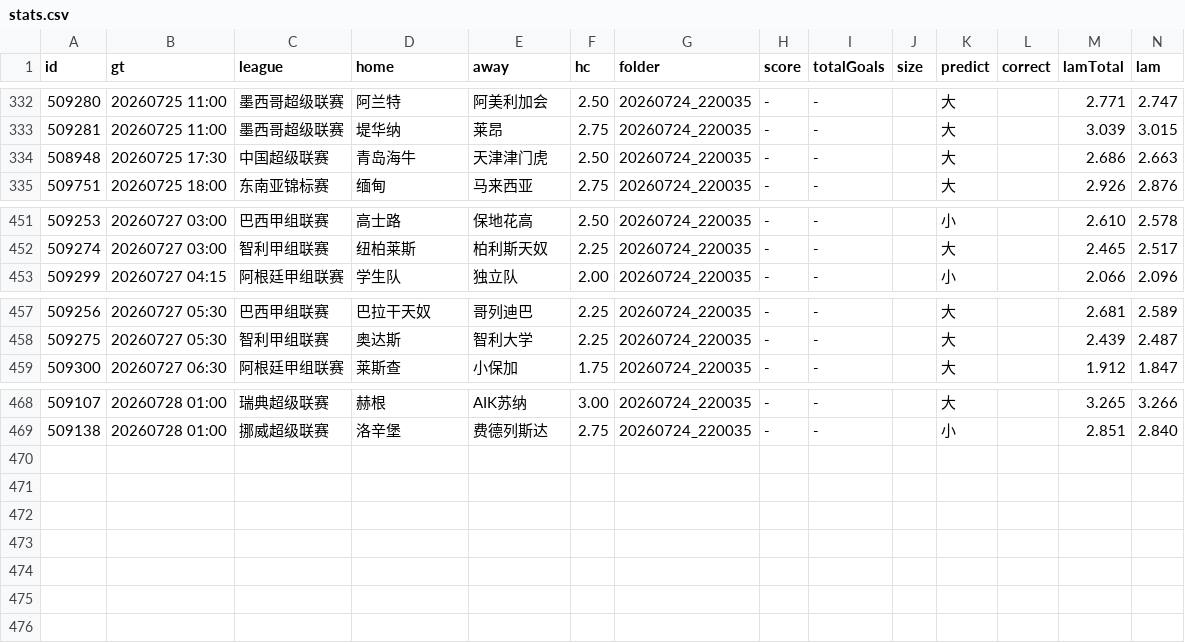
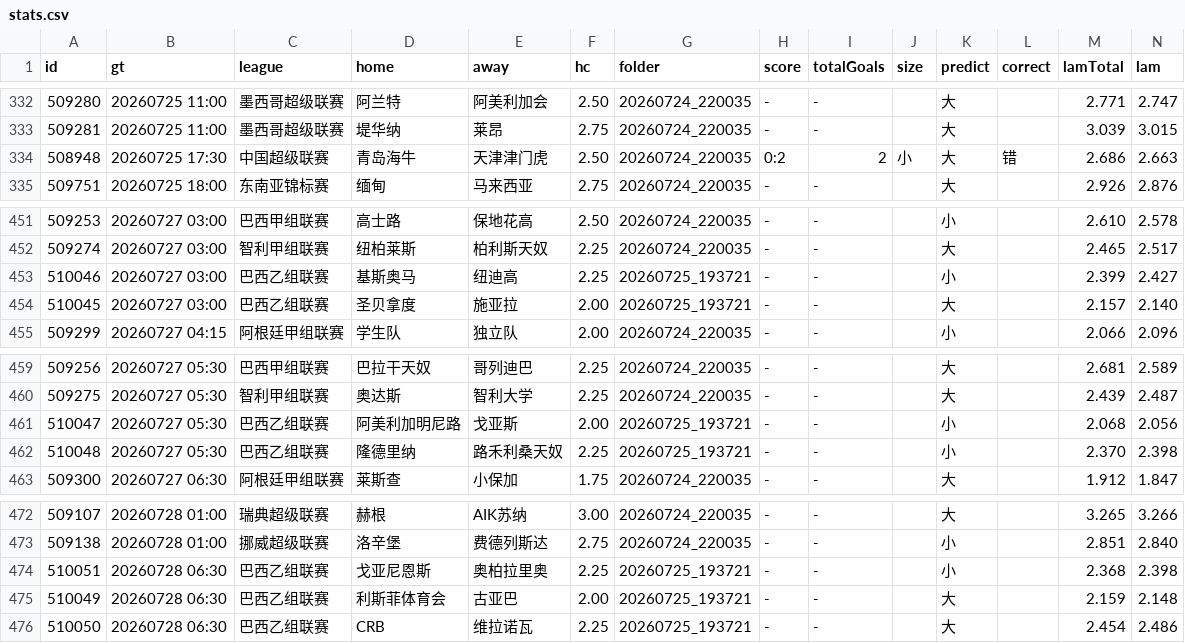
Before and after one commit to 52483588/goal_football_app, a CSV file: scripts/docs/stats.csv, drawn as a sheet; only a part is shown, gaps mark what is left out.

```diff
--- a/scripts/docs/stats.csv
+++ b/scripts/docs/stats.csv
@@ -333,3 +333,3 @@
 509281,20260725 11:00,墨西哥超级联赛,堤华纳,莱昂,2.75,20260724_220035,-,-,,大,,3.039,3.015
-508948,20260725 17:30,中国超级联赛,青岛海牛,天津津门虎,2.50,20260724_220035,-,-,,大,,2.686,2.663
+508948,20260725 17:30,中国超级联赛,青岛海牛,天津津门虎,2.50,20260724_220035,0:2,2,小,大,错,2.686,2.663
 509751,20260725 18:00,东南亚锦标赛,缅甸,马来西亚,2.75,20260724_220035,-,-,,大,,2.926,2.876
@@ -452,2 +452,4 @@
 509274,20260727 03:00,智利甲组联赛,纽柏莱斯,柏利斯天奴,2.25,20260724_220035,-,-,,大,,2.465,2.517
+510046,20260727 03:00,巴西乙组联赛,基斯奥马,纽迪高,2.25,20260725_193721,-,-,,小,,2.399,2.427
+510045,20260727 03:00,巴西乙组联赛,圣贝拿度,施亚拉,2.00,20260725_193721,-,-,,大,,2.157,2.140
 509299,20260727 04:15,阿根廷甲组联赛,学生队,独立队,2.00,20260724_220035,-,-,,小,,2.066,2.096
@@ -458,2 +460,4 @@
 509275,20260727 05:30,智利甲组联赛,奥达斯,智利大学,2.25,20260724_220035,-,-,,大,,2.439,2.487
+510047,20260727 05:30,巴西乙组联赛,阿美利加明尼路,戈亚斯,2.00,20260725_193721,-,-,,小,,2.068,2.056
+510048,20260727 05:30,巴西乙组联赛,隆德里纳,路禾利桑天奴,2.25,20260725_193721,-,-,,小,,2.370,2.398
 509300,20260727 06:30,阿根廷甲组联赛,莱斯查,小保加,1.75,20260724_220035,-,-,,大,,1.912,1.847
@@ -469 +473,4 @@
 509138,20260728 01:00,挪威超级联赛,洛辛堡,费德列斯达,2.75,20260724_220035,-,-,,小,,2.851,2.840
+510051,20260728 06:30,巴西乙组联赛,戈亚尼恩斯,奥柏拉里奥,2.25,20260725_193721,-,-,,小,,2.368,2.398
+510049,20260728 06:30,巴西乙组联赛,利斯菲体育会,古亚巴,2.00,20260725_193721,-,-,,大,,2.159,2.148
+510050,20260728 06:30,巴西乙组联赛,CRB,维拉诺瓦,2.25,20260725_193721,-,-,,大,,2.454,2.486
```
Also changed, not shown: scores_now.csv, scripts/docs/value_matches.csv, 9 other files.
